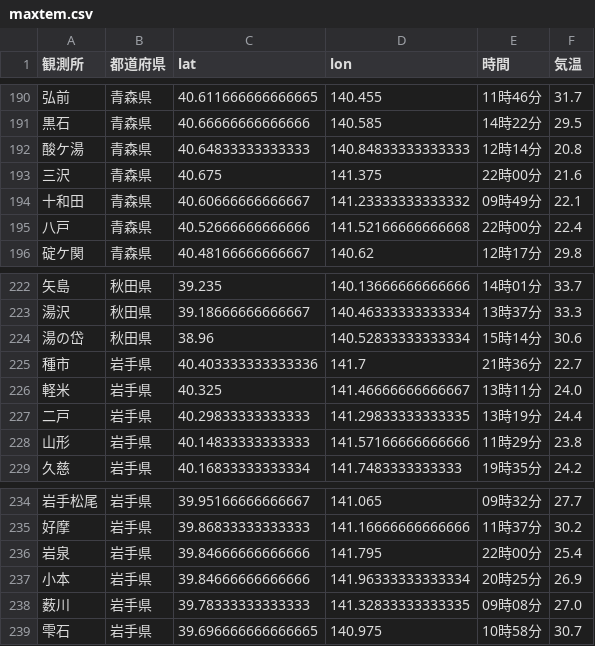
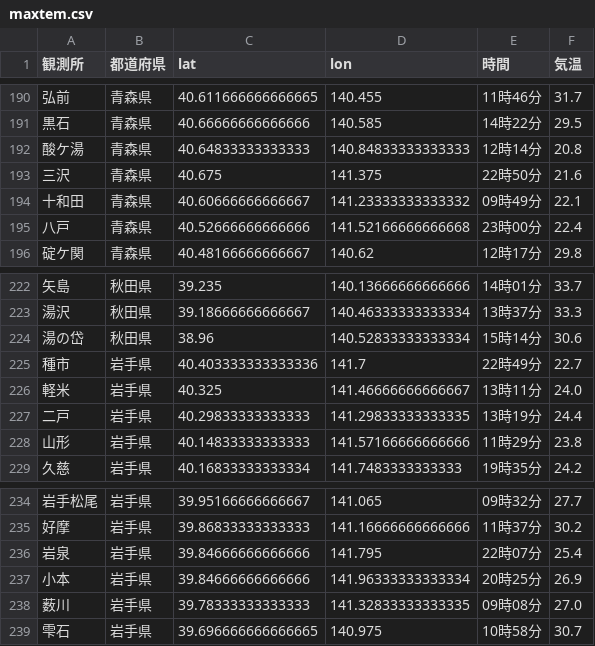
Before and after one commit to Nikkei-Visual-Data-Journalism/JMA, a CSV file: maxtem.csv, drawn as a sheet; only a part is shown, gaps mark what is left out.

Commit message:
Update csv files

```diff
--- a/maxtem.csv
+++ b/maxtem.csv
@@ -192,5 +192,5 @@
 酸ケ湯,青森県,40.64833333333333,140.84833333333333,12時14分,20.8
-三沢,青森県,40.675,141.375,22時00分,21.6
+三沢,青森県,40.675,141.375,22時50分,21.6
 十和田,青森県,40.60666666666667,141.23333333333332,09時49分,22.1
-八戸,青森県,40.52666666666666,141.52166666666668,22時00分,22.4
+八戸,青森県,40.52666666666666,141.52166666666668,23時00分,22.4
 碇ケ関,青森県,40.48166666666667,140.62,12時17分,29.8
@@ -224,3 +224,3 @@
 湯の岱,秋田県,38.96,140.52833333333334,15時14分,30.6
-種市,岩手県,40.403333333333336,141.7,21時36分,22.7
+種市,岩手県,40.403333333333336,141.7,22時49分,22.7
 軽米,岩手県,40.325,141.46666666666667,13時11分,24.0
@@ -235,3 +235,3 @@
 好摩,岩手県,39.86833333333333,141.16666666666666,11時37分,30.2
-岩泉,岩手県,39.84666666666666,141.795,22時00分,25.4
+岩泉,岩手県,39.84666666666666,141.795,22時07分,25.4
 小本,岩手県,39.84666666666666,141.96333333333334,20時25分,26.9
```
